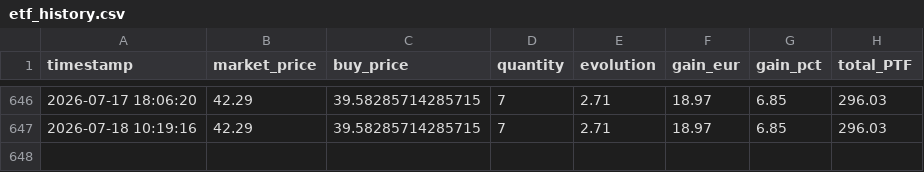
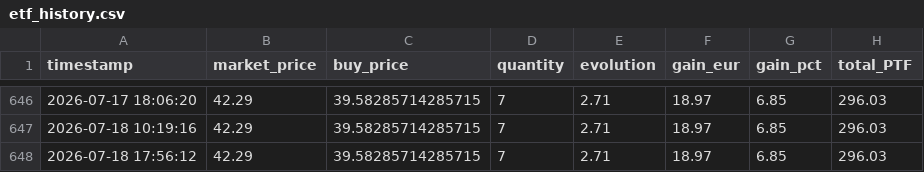
Before and after one commit to thomchapuis/portfolio-tracker, a CSV file: etf_history.csv, drawn as a sheet; only a part is shown, gaps mark what is left out; the diff names each change by its address in the sheet, - before the commit and + after, or states it on an @@ line.

```diff
--- a/etf_history.csv
+++ b/etf_history.csv
+row 648: 2026-07-18 17:56:12 | 42.29 | 39.58285714285715 | 7 | 2.71 | 18.97 | 6.85 | 296.03
```
Also changed, not shown: 1 other file.
